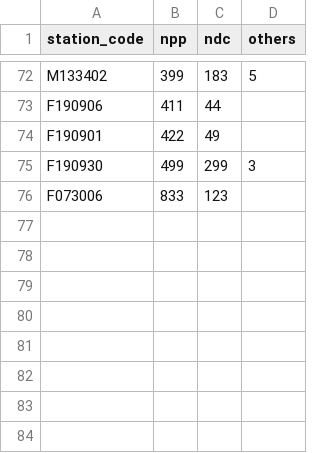
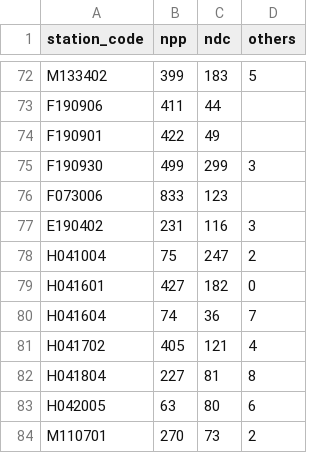
Before and after one commit to dbaeka/elections_app, a CSV file: database/seeders/defaults/results.csv, drawn as a sheet; only a part is shown, gaps mark what is left out; the diff names each change by its address in the sheet, - before the commit and + after, or states it on an @@ line.

Commit message:
updated results

```diff
--- a/database/seeders/defaults/results.csv
+++ b/database/seeders/defaults/results.csv
+row 77: E190402 | 231 | 116 | 3
+row 78: H041004 | 75 | 247 | 2
+row 79: H041601 | 427 | 182 | 0
+row 80: H041604 | 74 | 36 | 7
+row 81: H041702 | 405 | 121 | 4
+row 82: H041804 | 227 | 81 | 8
+row 83: H042005 | 63 | 80 | 6
+row 84: M110701 | 270 | 73 | 2
```
